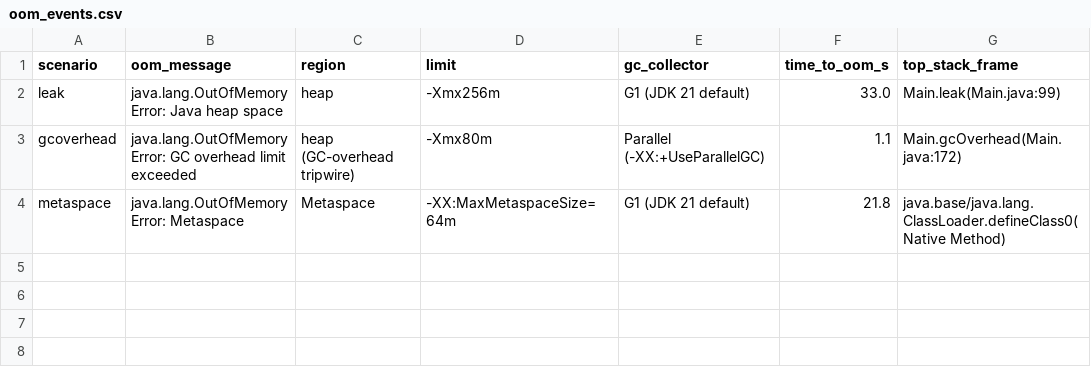
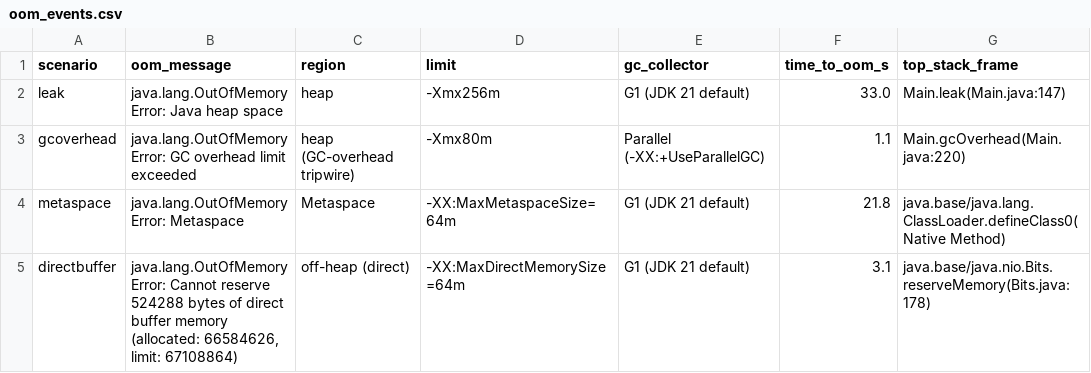
Before and after one commit to akisonlyforu/akisonlyforu.github.io, a CSV file: benchmarks/java-oom-anatomy/results/oom_events.csv, drawn as a sheet.

Commit message:
Add direct-buffer OOM experiment and resync post to the new run
Adds a fifth scenario to the harness: retained ByteBuffer.allocateDirect
wrappers under -XX:MaxDirectMemorySize=64m, which pins native memory the
Cleaner can never release. Direct memory climbs 0 -> 63MB into the cap
over 128 buffers while the heap stays flat at 11-12MB of 256MB, so the
bytes that killed it never appear in a heap dump.

JDK 21 does not emit the short "Direct buffer memory" string that older
write-ups quote; it reports the arithmetic instead, captured verbatim.

Re-running the harness regenerated every CSV, so the post is resynced to
the committed results: SVG polyline geometry, histogram byte counts,
GC-overhead window percentages, the quoted GC transitions, and the stack
trace line numbers (which moved when the new mode was added above leak()).

```diff
--- a/benchmarks/java-oom-anatomy/results/oom_events.csv
+++ b/benchmarks/java-oom-anatomy/results/oom_events.csv
@@ -1,4 +1,5 @@
 scenario,oom_message,region,limit,gc_collector,time_to_oom_s,top_stack_frame
-leak,java.lang.OutOfMemoryError: Java heap space,heap,-Xmx256m,G1 (JDK 21 default),33.0,Main.leak(Main.java:99)
-gcoverhead,java.lang.OutOfMemoryError: GC overhead limit exceeded,heap (GC-overhead tripwire),-Xmx80m,Parallel (-XX:+UseParallelGC),1.1,Main.gcOverhead(Main.java:172)
+leak,java.lang.OutOfMemoryError: Java heap space,heap,-Xmx256m,G1 (JDK 21 default),33.0,Main.leak(Main.java:147)
+gcoverhead,java.lang.OutOfMemoryError: GC overhead limit exceeded,heap (GC-overhead tripwire),-Xmx80m,Parallel (-XX:+UseParallelGC),1.1,Main.gcOverhead(Main.java:220)
 metaspace,java.lang.OutOfMemoryError: Metaspace,Metaspace,-XX:MaxMetaspaceSize=64m,G1 (JDK 21 default),21.8,java.base/java.lang.ClassLoader.defineClass0(Native Method)
+directbuffer,"java.lang.OutOfMemoryError: Cannot reserve 524288 bytes of direct buffer memory (allocated: 66584626, limit: 67108864)",off-heap (direct),-XX:MaxDirectMemorySize=64m,G1 (JDK 21 default),3.1,java.base/java.nio.Bits.reserveMemory(Bits.java:178)
```
Also changed, not shown: benchmarks/java-oom-anatomy/results/gc_healthy.csv, benchmarks/java-oom-anatomy/results/gc_leak.csv, 24 other files.
